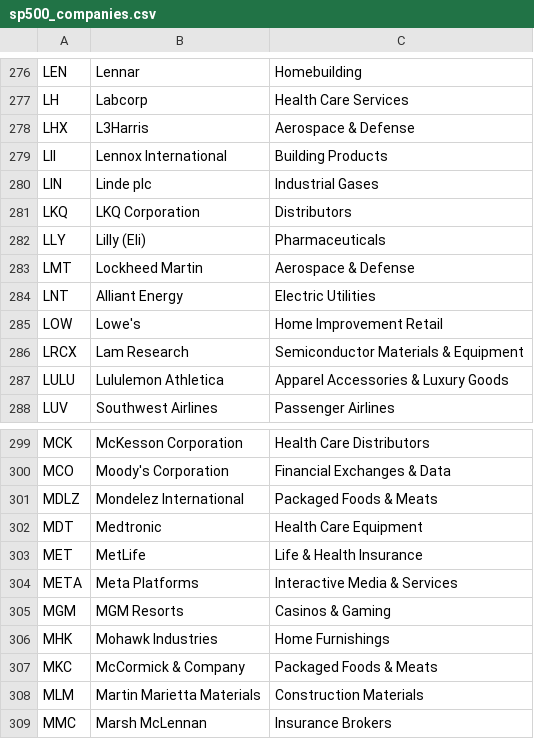
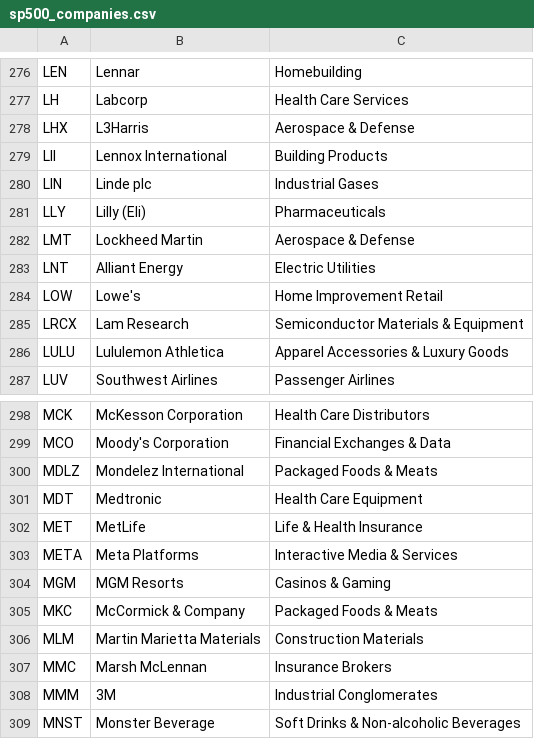
Before and after one commit to HaroonAi18/sp500-list-daily, a CSV file: data/sp500_companies.csv, drawn as a sheet; only a part is shown, gaps mark what is left out; the shorter side is filled out with more unchanged rows; the diff names each change by its address in the sheet, - before the commit and + after, or states it on an @@ line.

```diff
--- a/data/sp500_companies.csv
+++ b/data/sp500_companies.csv
-row 281: LKQ | LKQ Corporation | Distributors
-row 306: MHK | Mohawk Industries | Home Furnishings
```
Also changed, not shown: 2 other files.
